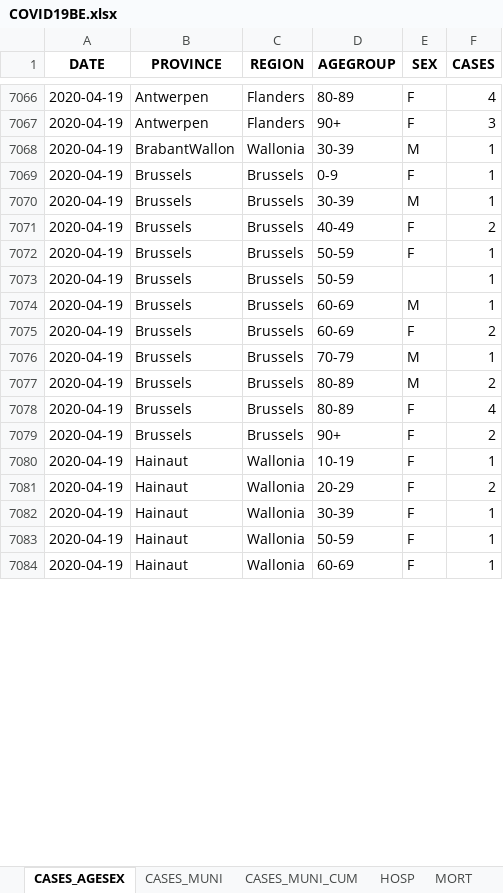
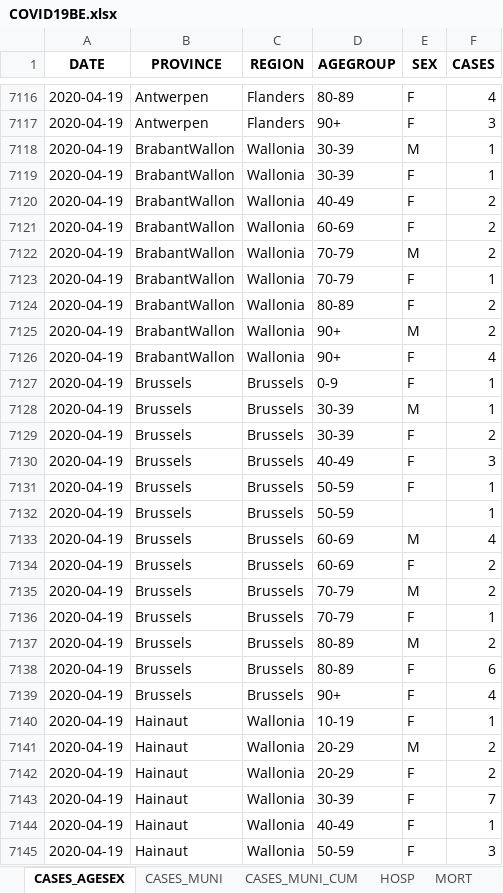
Before and after one commit to MNiko97/ECAM, an Excel workbook: 2BA/Informatic/res/COVID19BE.xlsx, sheet CASES_AGESEX, drawn as a sheet; only a part is shown, gaps mark what is left out; the shorter side is filled out with more unchanged rows; values as stored, in another font and other column widths than the file's, no borders; addresses are those after the commit; the diff covers the shown part only; the diff names each change by its address in the sheet, - before the commit and + after, or states it on an @@ line.

```diff
--- a/2BA/Informatic/res/COVID19BE.xlsx (sheet CASES_AGESEX)
+++ b/2BA/Informatic/res/COVID19BE.xlsx (sheet CASES_AGESEX)
+row 7119: 2020-04-19 | BrabantWallon | Wallonia | 30-39 | F | 1
+row 7120: 2020-04-19 | BrabantWallon | Wallonia | 40-49 | F | 2
+row 7121: 2020-04-19 | BrabantWallon | Wallonia | 60-69 | F | 2
+row 7122: 2020-04-19 | BrabantWallon | Wallonia | 70-79 | M | 2
+row 7123: 2020-04-19 | BrabantWallon | Wallonia | 70-79 | F | 1
+row 7124: 2020-04-19 | BrabantWallon | Wallonia | 80-89 | F | 2
+row 7125: 2020-04-19 | BrabantWallon | Wallonia | 90+ | M | 2
+row 7126: 2020-04-19 | BrabantWallon | Wallonia | 90+ | F | 4
-D7129 (AGEGROUP): 40-49
+D7129 (AGEGROUP): 30-39
+row 7130: 2020-04-19 | Brussels | Brussels | 40-49 | F | 3
-F7133 (CASES): 1
+F7133 (CASES): 4
-F7135 (CASES): 1
+F7135 (CASES): 2
+row 7136: 2020-04-19 | Brussels | Brussels | 70-79 | F | 1
-F7138 (CASES): 4
+F7138 (CASES): 6
-F7139 (CASES): 2
+F7139 (CASES): 4
+row 7141: 2020-04-19 | Hainaut | Wallonia | 20-29 | M | 2
-F7143 (CASES): 1
+F7143 (CASES): 7
-D7144 (AGEGROUP): 50-59
+D7144 (AGEGROUP): 40-49
+row 7145: 2020-04-19 | Hainaut | Wallonia | 50-59 | F | 3
```
Also changed, not shown: 214 added rows and 166 edited cells elsewhere in this sheet, sheet CASES_MUNI, sheet CASES_MUNI_CUM, sheet MORT, sheet HOSP, sheet TESTS, 2 other files.
